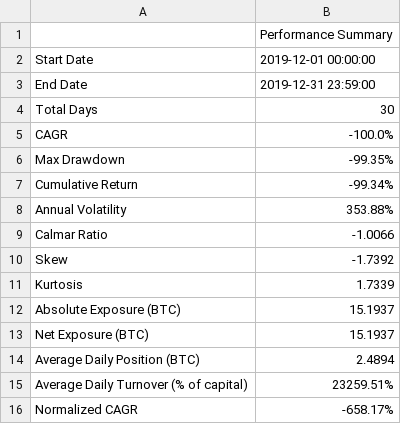
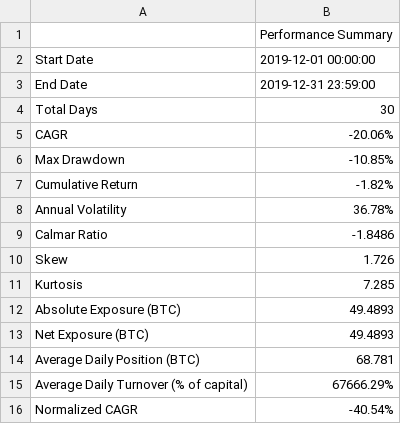
Before and after one commit to Tobias-Mann/SDA_2020_St_Gallen_CryptoBot, a CSV file: SDA_2020_St_Gallen_02_Simulations/Output_Dec_2019/tearsheet_ql2.csv, drawn as a sheet.

```diff
--- a/SDA_2020_St_Gallen_02_Simulations/Output_Dec_2019/tearsheet_ql2.csv
+++ b/SDA_2020_St_Gallen_02_Simulations/Output_Dec_2019/tearsheet_ql2.csv
@@ -4,13 +4,13 @@ End Date,2019-12-31 23:59:00
 Total Days,30
-CAGR,-100.0%
-Max Drawdown,-99.35%
-Cumulative Return,-99.34%
-Annual Volatility,353.88%
-Calmar Ratio,-1.0066
-Skew,-1.7392
-Kurtosis,1.7339
-Absolute Exposure (BTC),15.1937
-Net Exposure (BTC),15.1937
-Average Daily Position (BTC),2.4894
-Average Daily Turnover (% of capital),23259.51%
-Normalized CAGR,-658.17%
+CAGR,-20.06%
+Max Drawdown,-10.85%
+Cumulative Return,-1.82%
+Annual Volatility,36.78%
+Calmar Ratio,-1.8486
+Skew,1.726
+Kurtosis,7.285
+Absolute Exposure (BTC),49.4893
+Net Exposure (BTC),49.4893
+Average Daily Position (BTC),68.781
+Average Daily Turnover (% of capital),67666.29%
+Normalized CAGR,-40.54%
```
Also changed, not shown: 7 other files.
